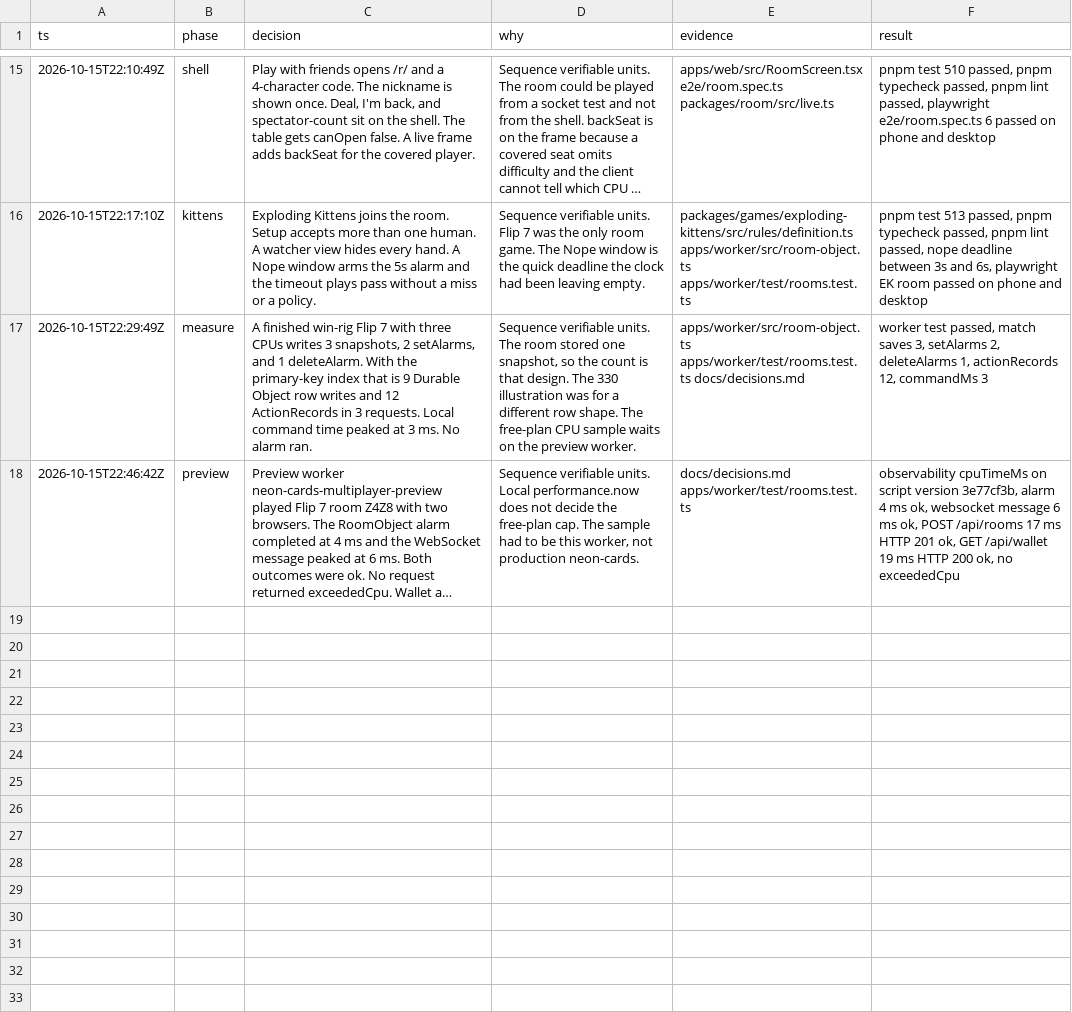
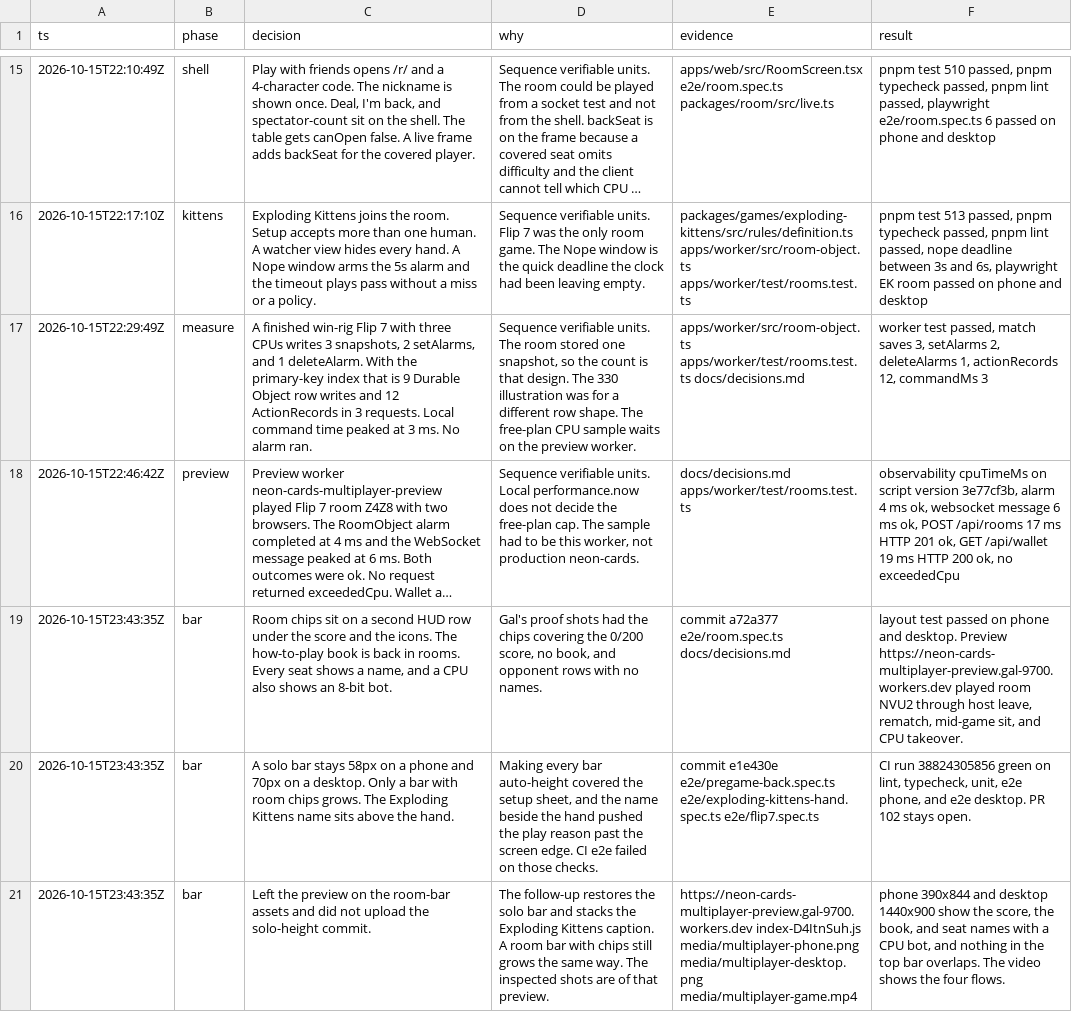
Before and after one commit to gertzgal/neon-cards, a TSV file: docs/multiplayer/decisions.tsv, drawn as a sheet; only a part is shown, gaps mark what is left out; long unchanged cells end in …; the diff names each change by its address in the sheet, - before the commit and + after, or states it on an @@ line.

```diff
--- a/docs/multiplayer/decisions.tsv
+++ b/docs/multiplayer/decisions.tsv
+row 19: 2026-10-15T23:43:35Z | bar | Room chips sit on a second HUD row under the score and the icons. The how-to-play book is back in rooms. Every seat shows a name, and a CPU also shows an 8-bit bot. | Gal's proof shots had the chips covering the 0/200 score, no book, and opponent rows with no names. | commit a72a377 e2e/room.spec.ts docs/decisions.md | layout test passed on phone and desktop. Preview https://neon-cards-multiplayer-preview.gal-9700.workers.dev played room NVU2 through host leave, rematch, mid-game sit, and CPU takeover.
+row 20: 2026-10-15T23:43:35Z | bar | A solo bar stays 58px on a phone and 70px on a desktop. Only a bar with room chips grows. The Exploding Kittens name sits above the hand. | Making every bar auto-height covered the setup sheet, and the name beside the hand pushed the play reason past the screen edge. CI e2e failed on those checks. | commit e1e430e e2e/pregame-back.spec.ts e2e/exploding-kittens-hand.spec.ts e2e/flip7.spec.ts | CI run 38824305856 green on lint, typecheck, unit, e2e phone, and e2e desktop. PR 102 stays open.
+row 21: 2026-10-15T23:43:35Z | bar | Left the preview on the room-bar assets and did not upload the solo-height commit. | The follow-up restores the solo bar and stacks the Exploding Kittens caption. A room bar with chips still grows the same way. The inspected shots are of that preview. | https://neon-cards-multiplayer-preview.gal-9700.workers.dev index-D4ItnSuh.js media/multiplayer-phone.png media/multiplayer-desktop.png media/multiplayer-game.mp4 | phone 390x844 and desktop 1440x900 show the score, the book, and seat names with a CPU bot, and nothing in the top bar overlaps. The video shows the four flows.
```
